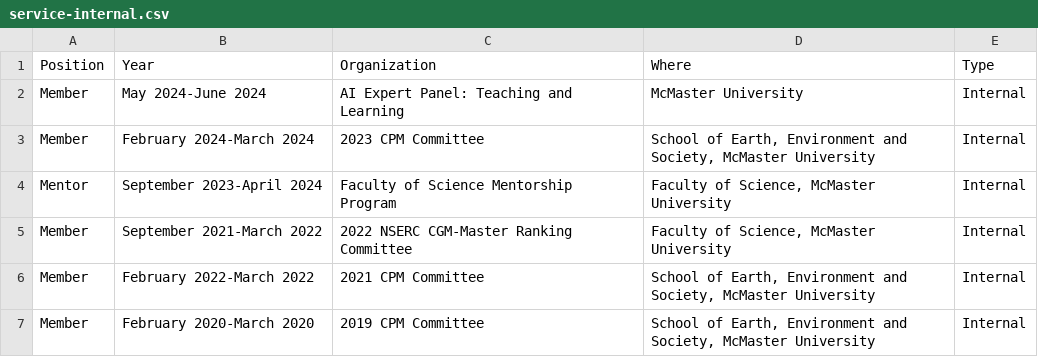
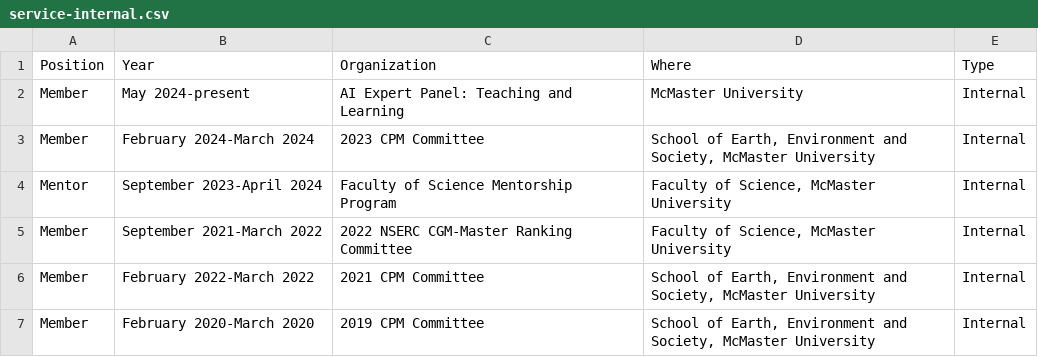
Before and after one commit to paezha/Official-CV, a CSV file: assets/service-internal.csv, drawn as a sheet; only a part is shown.

```diff
--- a/assets/service-internal.csv
+++ b/assets/service-internal.csv
@@ -1,3 +1,3 @@
 Position,Year,Organization,Where,Type
-Member,May 2024-June 2024,AI Expert Panel: Teaching and Learning,McMaster University,Internal
+Member,May 2024-present,AI Expert Panel: Teaching and Learning,McMaster University,Internal
 Member,February 2024-March 2024,2023 CPM Committee,"School of Earth, Environment and Society, McMaster University",Internal
```
Also changed, not shown: assets/supervision.csv, 5 other files.
